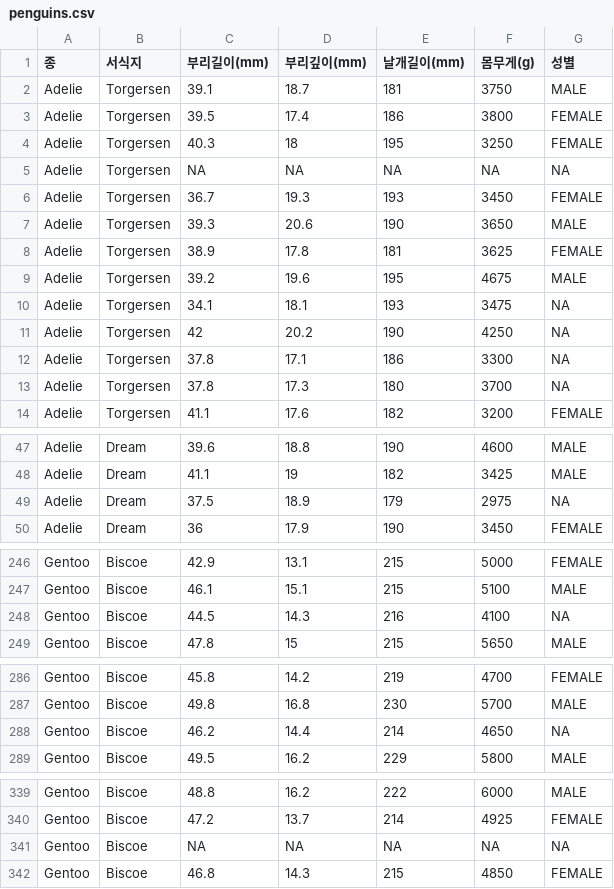
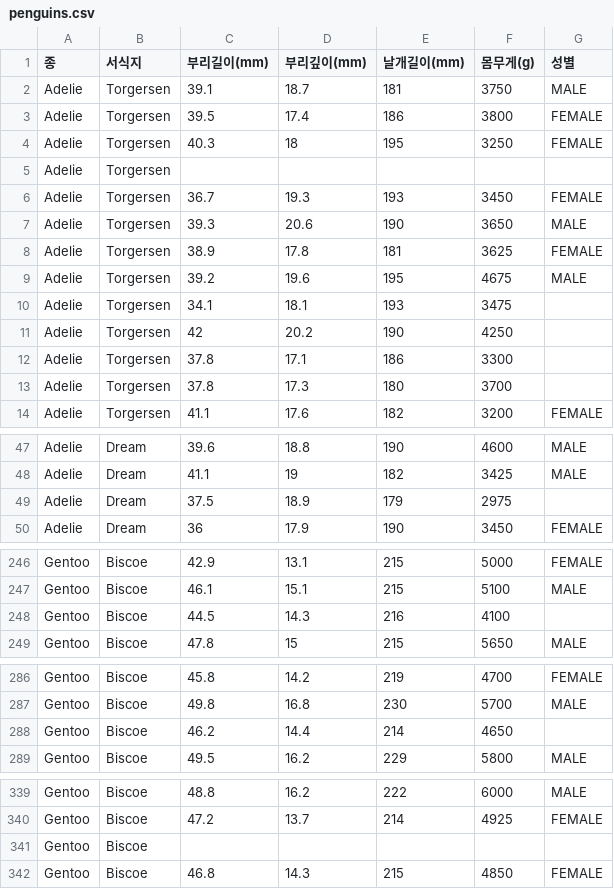
Before and after one commit to moya0307/datasets, a CSV file: penguins.csv, drawn as a sheet; only a part is shown, gaps mark what is left out; the diff covers the shown part only.

Commit message:
Update penguins.csv

```diff
--- a/penguins.csv
+++ b/penguins.csv
@@ -4,3 +4,3 @@ Adelie,Torgersen,39.5,17.4,186,3800,FEMALE
 Adelie,Torgersen,40.3,18,195,3250,FEMALE
-Adelie,Torgersen,NA,NA,NA,NA,NA
+Adelie,Torgersen, , , , ,
 Adelie,Torgersen,36.7,19.3,193,3450,FEMALE
@@ -9,6 +9,6 @@ Adelie,Torgersen,38.9,17.8,181,3625,FEMALE
 Adelie,Torgersen,39.2,19.6,195,4675,MALE
-Adelie,Torgersen,34.1,18.1,193,3475,NA
-Adelie,Torgersen,42,20.2,190,4250,NA
-Adelie,Torgersen,37.8,17.1,186,3300,NA
-Adelie,Torgersen,37.8,17.3,180,3700,NA
+Adelie,Torgersen,34.1,18.1,193,3475,
+Adelie,Torgersen,42,20.2,190,4250,
+Adelie,Torgersen,37.8,17.1,186,3300,
+Adelie,Torgersen,37.8,17.3,180,3700,
 Adelie,Torgersen,41.1,17.6,182,3200,FEMALE
@@ -48,3 +48,3 @@ Adelie,Dream,39.6,18.8,190,4600,MALE
 Adelie,Dream,41.1,19,182,3425,MALE
-Adelie,Dream,37.5,18.9,179,2975,NA
+Adelie,Dream,37.5,18.9,179,2975,
 Adelie,Dream,36,17.9,190,3450,FEMALE
@@ -247,3 +247,3 @@ Gentoo,Biscoe,42.9,13.1,215,5000,FEMALE
 Gentoo,Biscoe,46.1,15.1,215,5100,MALE
-Gentoo,Biscoe,44.5,14.3,216,4100,NA
+Gentoo,Biscoe,44.5,14.3,216,4100,
 Gentoo,Biscoe,47.8,15,215,5650,MALE
@@ -287,3 +287,3 @@ Gentoo,Biscoe,45.8,14.2,219,4700,FEMALE
 Gentoo,Biscoe,49.8,16.8,230,5700,MALE
-Gentoo,Biscoe,46.2,14.4,214,4650,NA
+Gentoo,Biscoe,46.2,14.4,214,4650,
 Gentoo,Biscoe,49.5,16.2,229,5800,MALE
@@ -340,3 +340,3 @@ Gentoo,Biscoe,48.8,16.2,222,6000,MALE
 Gentoo,Biscoe,47.2,13.7,214,4925,FEMALE
-Gentoo,Biscoe,NA,NA,NA,NA,NA
+Gentoo,Biscoe, , , , ,
 Gentoo,Biscoe,46.8,14.3,215,4850,FEMALE
```
Also changed, not shown: 1 edited cell elsewhere in this file.
